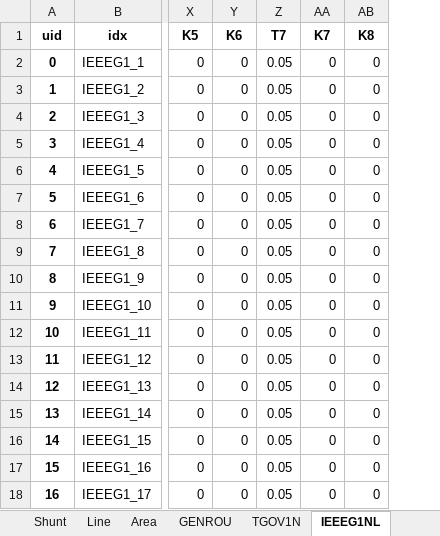
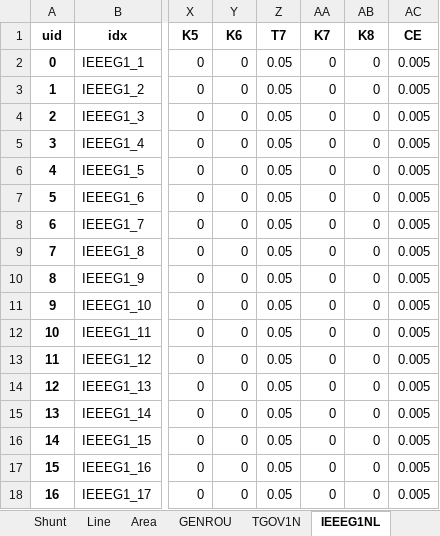
Before and after one commit to jinningwang/thermal_inertia, an Excel workbook: ACTIVSg200/IL200_dyn_nl.xlsx, sheet IEEEG1NL, drawn as a sheet; only a part is shown, gaps mark what is left out; values as stored, in another font and other column widths than the file's, no borders; the diff names each change by its address in the sheet, - before the commit and + after, or states it on an @@ line.

```diff
--- a/ACTIVSg200/IL200_dyn_nl.xlsx (sheet IEEEG1NL)
+++ b/ACTIVSg200/IL200_dyn_nl.xlsx (sheet IEEEG1NL)
+column AC (CE), rows 2-18: all 0.005
```
Also changed, not shown: sheet TGOV1N, sheet GAST, 1 other file.
